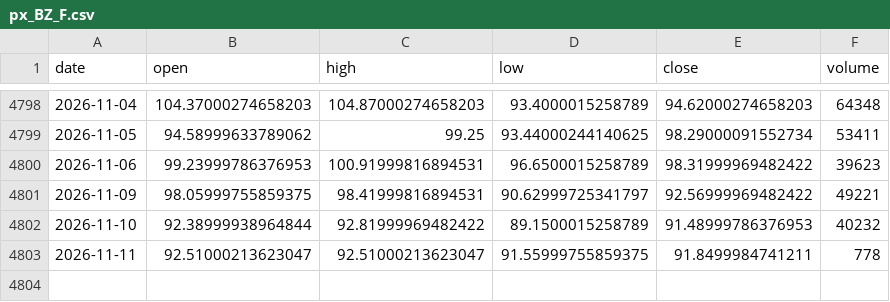
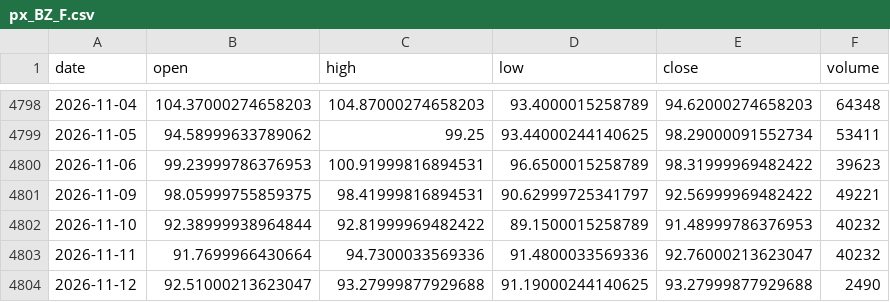
Before and after one commit to chenzhi123/market-trend-dashboard, a CSV file: data/cache/px_BZ_F.csv, drawn as a sheet; only a part is shown, gaps mark what is left out.

```diff
--- a/data/cache/px_BZ_F.csv
+++ b/data/cache/px_BZ_F.csv
@@ -4802,2 +4802,3 @@ date,open,high,low,close,volume
 2026-11-10,92.38999938964844,92.81999969482422,89.1500015258789,91.48999786376953,40232
-2026-11-11,92.51000213623047,92.51000213623047,91.55999755859375,91.8499984741211,778
+2026-11-11,91.7699966430664,94.7300033569336,91.4800033569336,92.76000213623047,40232
+2026-11-12,92.51000213623047,93.27999877929688,91.19000244140625,93.27999877929688,2490
```
Also changed, not shown: data/cache/px_CL_F.csv, data/cache/px_DX-Y_NYB.csv, 16 other files.
